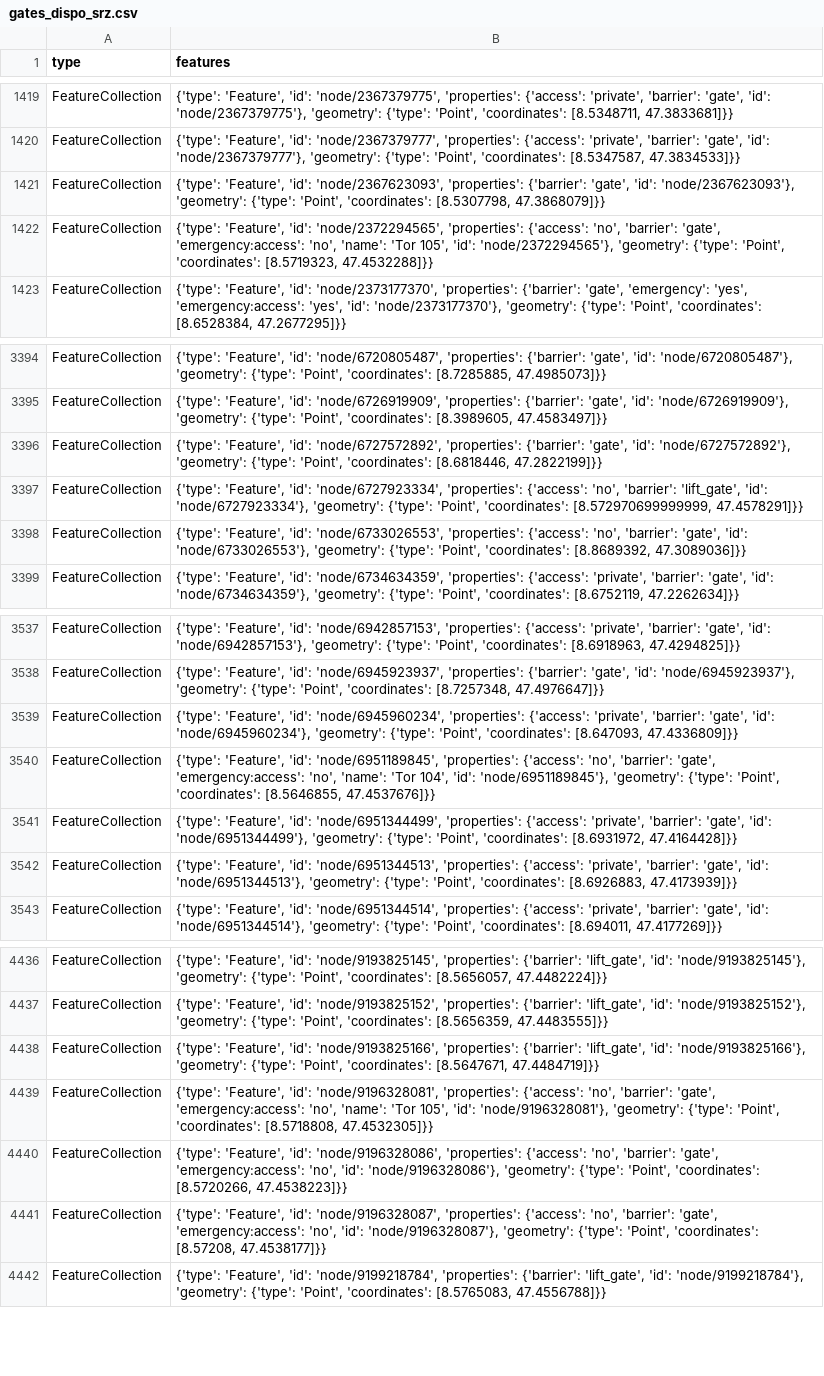
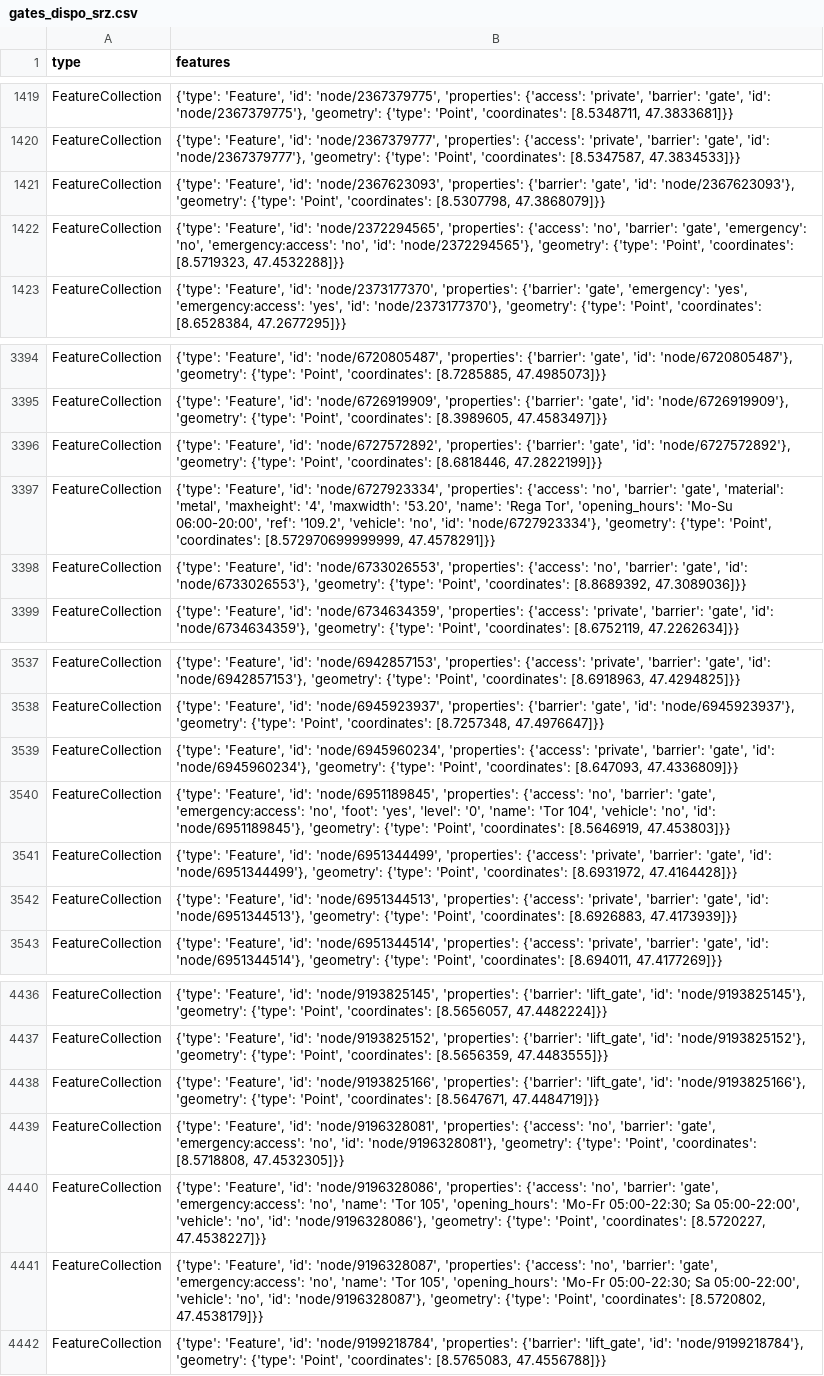
Before and after one commit to chnuessli/elz-data, a CSV file: data/csv/access/gates/gates_dispo_srz.csv, drawn as a sheet; only a part is shown, gaps mark what is left out.

```diff
--- a/data/csv/access/gates/gates_dispo_srz.csv
+++ b/data/csv/access/gates/gates_dispo_srz.csv
@@ -1421,3 +1421,3 @@ FeatureCollection,"{'type': 'Feature', 'id': 'node/2367379777', 'properties': {'
 FeatureCollection,"{'type': 'Feature', 'id': 'node/2367623093', 'properties': {'barrier': 'gate', 'id': 'node/2367623093'}, 'geometry': {'type': 'Point', 'coordinates': [8.5307798, 47.3868079]}}"
-FeatureCollection,"{'type': 'Feature', 'id': 'node/2372294565', 'properties': {'access': 'no', 'barrier': 'gate', 'emergency:access': 'no', 'name': 'Tor 105', 'id': 'node/2372294565'}, 'geometry': {'type': 'Point', 'coordinates': [8.5719323, 47.4532288]}}"
+FeatureCollection,"{'type': 'Feature', 'id': 'node/2372294565', 'properties': {'access': 'no', 'barrier': 'gate', 'emergency': 'no', 'emergency:access': 'no', 'id': 'node/2372294565'}, 'geometry': {'type': 'Point', 'coordinates': [8.5719323, 47.4532288]}}"
 FeatureCollection,"{'type': 'Feature', 'id': 'node/2373177370', 'properties': {'barrier': 'gate', 'emergency': 'yes', 'emergency:access': 'yes', 'id': 'node/2373177370'}, 'geometry': {'type': 'Point', 'coordinates': [8.6528384, 47.2677295]}}"
@@ -3396,3 +3396,3 @@ FeatureCollection,"{'type': 'Feature', 'id': 'node/6726919909', 'properties': {'
 FeatureCollection,"{'type': 'Feature', 'id': 'node/6727572892', 'properties': {'barrier': 'gate', 'id': 'node/6727572892'}, 'geometry': {'type': 'Point', 'coordinates': [8.6818446, 47.2822199]}}"
-FeatureCollection,"{'type': 'Feature', 'id': 'node/6727923334', 'properties': {'access': 'no', 'barrier': 'lift_gate', 'id': 'node/6727923334'}, 'geometry': {'type': 'Point', 'coordinates': [8.572970699999999, 47.4578291]}}"
+FeatureCollection,"{'type': 'Feature', 'id': 'node/6727923334', 'properties': {'access': 'no', 'barrier': 'gate', 'material': 'metal', 'maxheight': '4', 'maxwidth': '53.20', 'name': 'Rega Tor', 'opening_hours': 'Mo-Su 06:00-20:00', 'ref': '109.2', 'vehicle': 'no', 'id': 'node/6727923334'}, 'geometry': {'type': 'Point', 'coordinates': [8.572970699999999, 47.4578291]}}"
 FeatureCollection,"{'type': 'Feature', 'id': 'node/6733026553', 'properties': {'access': 'no', 'barrier': 'gate', 'id': 'node/6733026553'}, 'geometry': {'type': 'Point', 'coordinates': [8.8689392, 47.3089036]}}"
@@ -3539,3 +3539,3 @@ FeatureCollection,"{'type': 'Feature', 'id': 'node/6945923937', 'properties': {'
 FeatureCollection,"{'type': 'Feature', 'id': 'node/6945960234', 'properties': {'access': 'private', 'barrier': 'gate', 'id': 'node/6945960234'}, 'geometry': {'type': 'Point', 'coordinates': [8.647093, 47.4336809]}}"
-FeatureCollection,"{'type': 'Feature', 'id': 'node/6951189845', 'properties': {'access': 'no', 'barrier': 'gate', 'emergency:access': 'no', 'name': 'Tor 104', 'id': 'node/6951189845'}, 'geometry': {'type': 'Point', 'coordinates': [8.5646855, 47.4537676]}}"
+FeatureCollection,"{'type': 'Feature', 'id': 'node/6951189845', 'properties': {'access': 'no', 'barrier': 'gate', 'emergency:access': 'no', 'foot': 'yes', 'level': '0', 'name': 'Tor 104', 'vehicle': 'no', 'id': 'node/6951189845'}, 'geometry': {'type': 'Point', 'coordinates': [8.5646919, 47.453803]}}"
 FeatureCollection,"{'type': 'Feature', 'id': 'node/6951344499', 'properties': {'access': 'private', 'barrier': 'gate', 'id': 'node/6951344499'}, 'geometry': {'type': 'Point', 'coordinates': [8.6931972, 47.4164428]}}"
@@ -4438,5 +4438,5 @@ FeatureCollection,"{'type': 'Feature', 'id': 'node/9193825152', 'properties': {'
 FeatureCollection,"{'type': 'Feature', 'id': 'node/9193825166', 'properties': {'barrier': 'lift_gate', 'id': 'node/9193825166'}, 'geometry': {'type': 'Point', 'coordinates': [8.5647671, 47.4484719]}}"
-FeatureCollection,"{'type': 'Feature', 'id': 'node/9196328081', 'properties': {'access': 'no', 'barrier': 'gate', 'emergency:access': 'no', 'name': 'Tor 105', 'id': 'node/9196328081'}, 'geometry': {'type': 'Point', 'coordinates': [8.5718808, 47.4532305]}}"
-FeatureCollection,"{'type': 'Feature', 'id': 'node/9196328086', 'properties': {'access': 'no', 'barrier': 'gate', 'emergency:access': 'no', 'id': 'node/9196328086'}, 'geometry': {'type': 'Point', 'coordinates': [8.5720266, 47.4538223]}}"
-FeatureCollection,"{'type': 'Feature', 'id': 'node/9196328087', 'properties': {'access': 'no', 'barrier': 'gate', 'emergency:access': 'no', 'id': 'node/9196328087'}, 'geometry': {'type': 'Point', 'coordinates': [8.57208, 47.4538177]}}"
+FeatureCollection,"{'type': 'Feature', 'id': 'node/9196328081', 'properties': {'access': 'no', 'barrier': 'gate', 'emergency:access': 'no', 'id': 'node/9196328081'}, 'geometry': {'type': 'Point', 'coordinates': [8.5718808, 47.4532305]}}"
+FeatureCollection,"{'type': 'Feature', 'id': 'node/9196328086', 'properties': {'access': 'no', 'barrier': 'gate', 'emergency:access': 'no', 'name': 'Tor 105', 'opening_hours': 'Mo-Fr 05:00-22:30; Sa 05:00-22:00', 'vehicle': 'no', 'id': 'node/9196328086'}, 'geometry': {'type': 'Point', 'coordinates': [8.5720227, 47.4538227]}}"
+FeatureCollection,"{'type': 'Feature', 'id': 'node/9196328087', 'properties': {'access': 'no', 'barrier': 'gate', 'emergency:access': 'no', 'name': 'Tor 105', 'opening_hours': 'Mo-Fr 05:00-22:30; Sa 05:00-22:00', 'vehicle': 'no', 'id': 'node/9196328087'}, 'geometry': {'type': 'Point', 'coordinates': [8.5720802, 47.4538179]}}"
 FeatureCollection,"{'type': 'Feature', 'id': 'node/9199218784', 'properties': {'barrier': 'lift_gate', 'id': 'node/9199218784'}, 'geometry': {'type': 'Point', 'coordinates': [8.5765083, 47.4556788]}}"
```
Also changed, not shown: data/csv/disaster_help_point/disaster_help_point_kt_zh.csv, data/csv/police_station/police_station_dispo_srz.csv, 4 other files.
